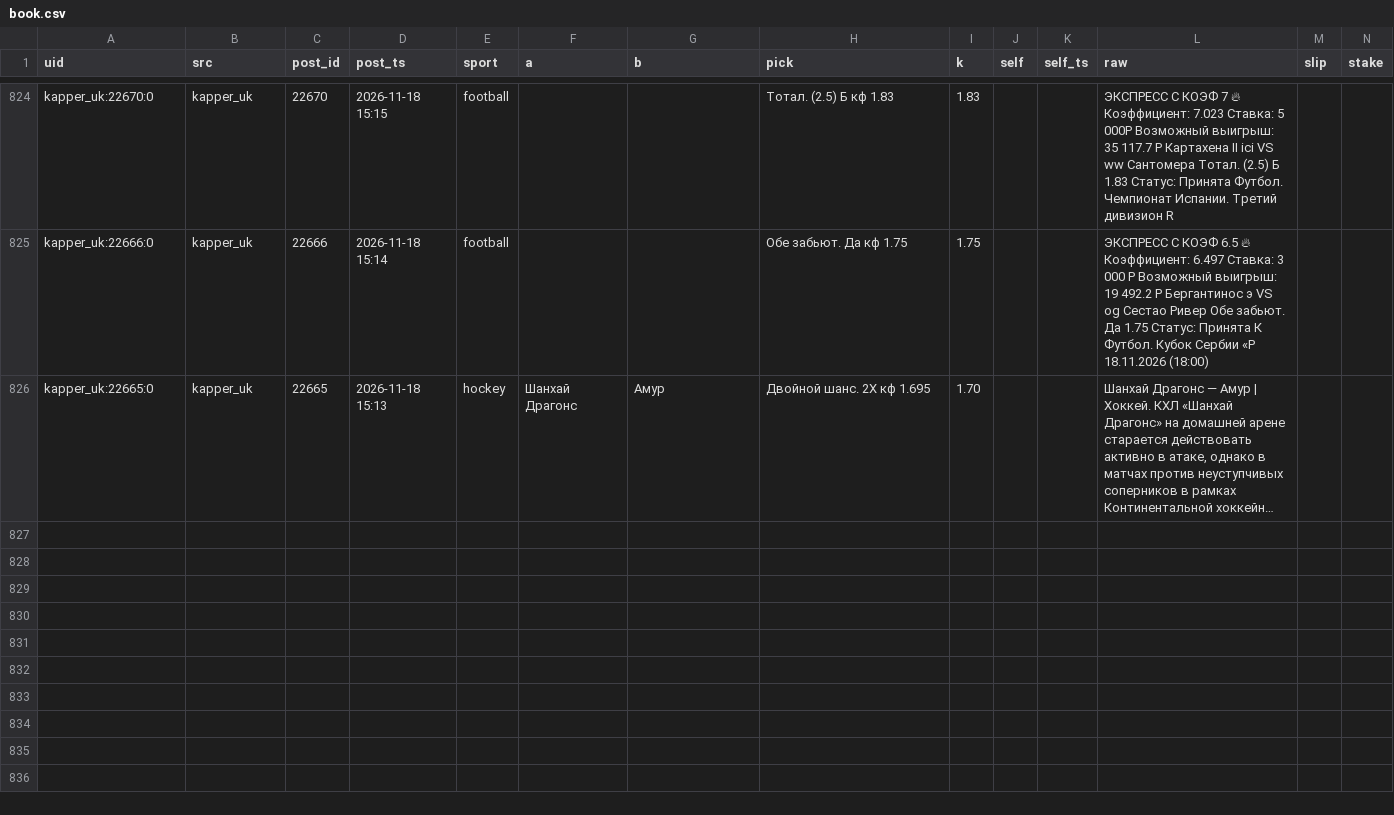
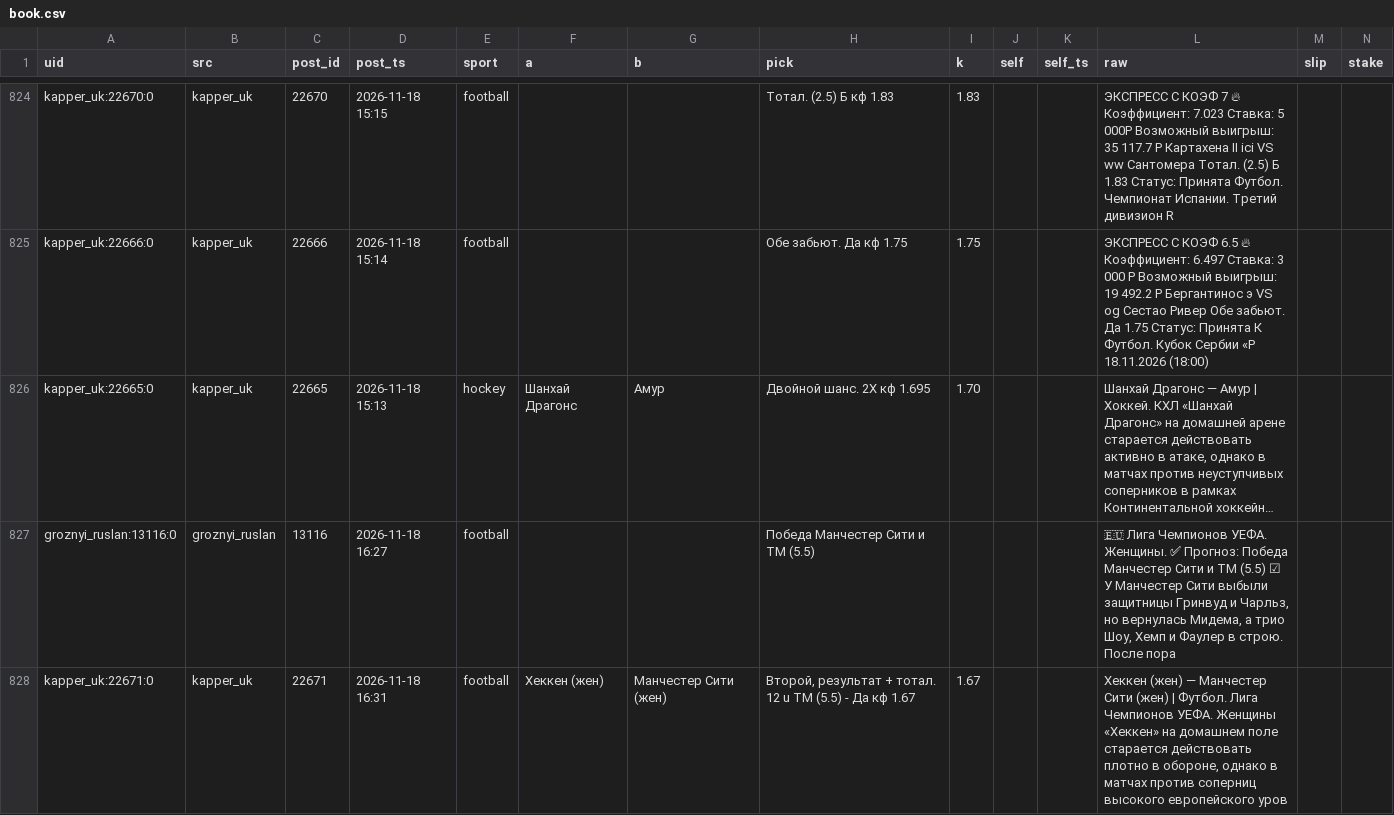
Before and after one commit to vassoffat-cell/tennisbot, a CSV file: football/data/tips/book.csv, drawn as a sheet; only a part is shown, gaps mark what is left out; long unchanged cells end in …; rows hold the shown columns only; the diff names each change by its address in the sheet, - before the commit and + after, or states it on an @@ line.

```diff
--- a/football/data/tips/book.csv
+++ b/football/data/tips/book.csv
+row 827: groznyi_ruslan:13116:0 | groznyi_ruslan | 13116 | 2026-11-18 16:27 | football |  |  | Победа Манчестер Сити и ТМ (5.5) |  |  |  | 🇪🇺 Лига Чемпионов УЕФА. Женщины. ✅ Прогноз: Победа Манчестер Сити и ТМ (5.5) ☑ У Манчестер Сити выбыли защитницы Гринвуд и Чарльз, но вернулась Мидема, а трио Шоу, Хемп и Фаулер в строю. После пора
+row 828: kapper_uk:22671:0 | kapper_uk | 22671 | 2026-11-18 16:31 | football | Хеккен (жен) | Манчестер Сити (жен) | Второй, результат + тотал. 12 u TM (5.5) - Да кф 1.67 | 1.67 |  |  | Хеккен (жен) — Манчестер Сити (жен) | Футбол. Лига Чемпионов УЕФА. Женщины «Хеккен» на домашнем поле старается действовать плотно в обороне, однако в матчах против соперниц высокого европейского уров
```
Also changed, not shown: football/data/tips/book_ind.csv, 7 other files.
